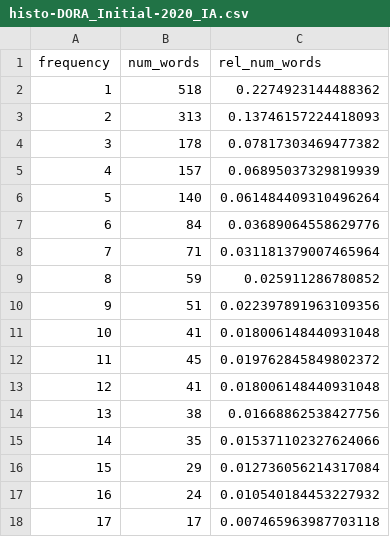
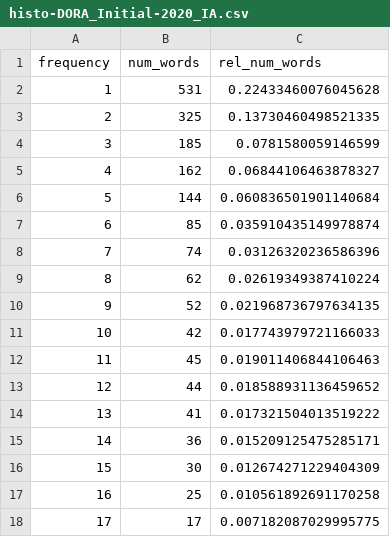
Before and after one commit to cogeorg/RegulatoryComplexity_DORA, a CSV file: 200_analysis/histograms/histo-DORA_Initial-2020_IA.csv, drawn as a sheet; only a part is shown; the diff covers the shown part only.

```diff
--- a/200_analysis/histograms/histo-DORA_Initial-2020_IA.csv
+++ b/200_analysis/histograms/histo-DORA_Initial-2020_IA.csv
@@ -1,18 +1,18 @@
 frequency;num_words;rel_num_words
-1;518;0.2274923144488362
-2;313;0.13746157224418093
-3;178;0.07817303469477382
-4;157;0.06895037329819939
-5;140;0.061484409310496264
-6;84;0.03689064558629776
-7;71;0.031181379007465964
-8;59;0.025911286780852
-9;51;0.022397891963109356
-10;41;0.018006148440931048
-11;45;0.019762845849802372
-12;41;0.018006148440931048
-13;38;0.01668862538427756
-14;35;0.015371102327624066
-15;29;0.012736056214317084
-16;24;0.010540184453227932
-17;17;0.007465963987703118
+1;531;0.22433460076045628
+2;325;0.13730460498521335
+3;185;0.0781580059146599
+4;162;0.06844106463878327
+5;144;0.060836501901140684
+6;85;0.035910435149978874
+7;74;0.03126320236586396
+8;62;0.02619349387410224
+9;52;0.021968736797634135
+10;42;0.017743979721166033
+11;45;0.019011406844106463
+12;44;0.018588931136459652
+13;41;0.017321504013519222
+14;36;0.015209125475285171
+15;30;0.012674271229404309
+16;25;0.010561892691170258
+17;17;0.007182087029995775
```
Also changed, not shown: 50 edited cells elsewhere in this file, 200_analysis/histograms/histo-AI_IA.csv, 200_analysis/histograms/histo-DORA_EP_PA-2022.csv, 7 other files.
